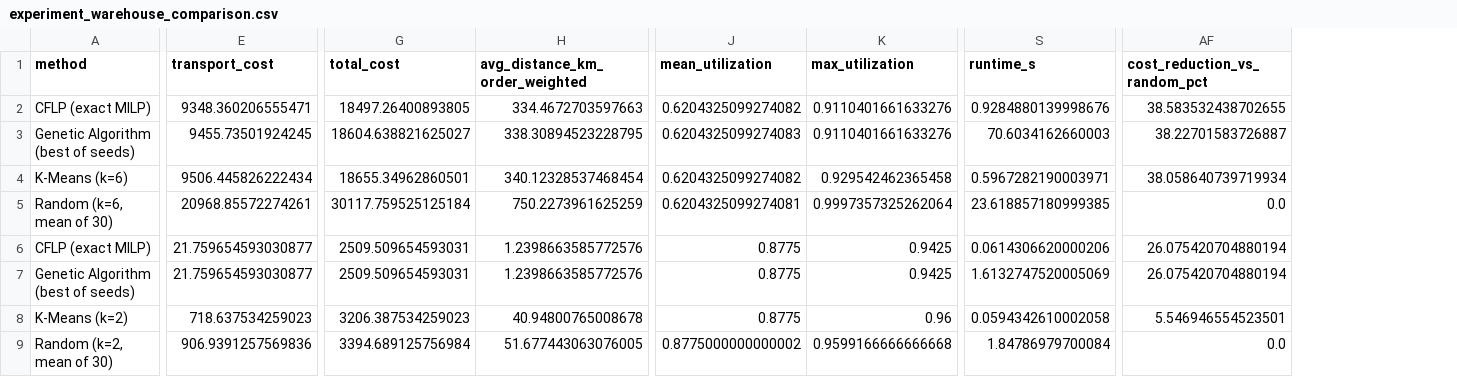
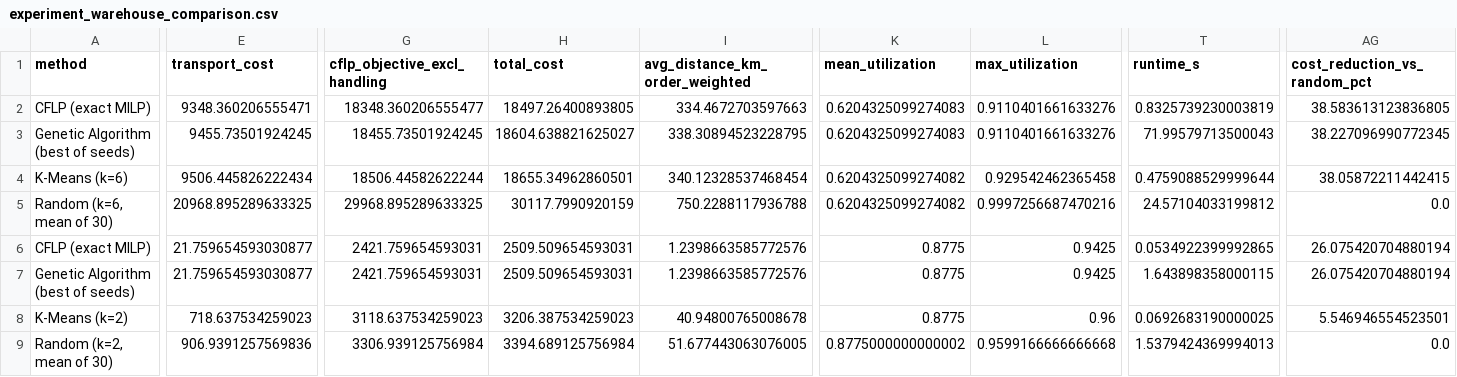
Before and after one commit to cmsoftx/Optimization, a CSV file: data/outputs/experiment_warehouse_comparison.csv, drawn as a sheet; only a part is shown, gaps mark what is left out; addresses are those after the commit; the diff covers the shown part only; the diff names each change by its address in the sheet, - before the commit and + after, or states it on an @@ line.

```diff
--- a/data/outputs/experiment_warehouse_comparison.csv
+++ b/data/outputs/experiment_warehouse_comparison.csv
+column G (cflp_objective_excl_handling), rows 2-9: 18348.360206555477 | 18455.73501924245 | 18506.44582622244 | 29968.895289633325 | 2421.759654593031 | 2421.759654593031 | 3118.637534259023 | 3306.939125756984
-K2 (mean_utilization): 0.6204325099274082
+K2 (mean_utilization): 0.6204325099274083
-T2 (runtime_s): 0.9284880139998676
+T2 (runtime_s): 0.8325739230003819
-AG2 (cost_reduction_vs_random_pct): 38.583532438702655
+AG2 (cost_reduction_vs_random_pct): 38.583613123836805
-T3 (runtime_s): 70.6034162660003
+T3 (runtime_s): 71.99579713500043
-AG3 (cost_reduction_vs_random_pct): 38.22701583726887
+AG3 (cost_reduction_vs_random_pct): 38.227096990772345
-T4 (runtime_s): 0.5967282190003971
+T4 (runtime_s): 0.4759088529999644
-AG4 (cost_reduction_vs_random_pct): 38.058640739719934
+AG4 (cost_reduction_vs_random_pct): 38.05872211442415
-E5 (transport_cost): 20968.85572274261
+E5 (transport_cost): 20968.895289633325
-H5 (total_cost): 30117.759525125184
+H5 (total_cost): 30117.7990920159
-I5 (avg_distance_km_order_weighted): 750.2273961625259
+I5 (avg_distance_km_order_weighted): 750.2288117936788
-K5 (mean_utilization): 0.6204325099274081
+K5 (mean_utilization): 0.6204325099274082
-L5 (max_utilization): 0.9997357325262064
+L5 (max_utilization): 0.9997256687470216
-T5 (runtime_s): 23.618857180999385
+T5 (runtime_s): 24.57104033199812
-T6 (runtime_s): 0.0614306620000206
+T6 (runtime_s): 0.0534922399992865
-T7 (runtime_s): 1.6132747520005069
+T7 (runtime_s): 1.643898358000115
-T8 (runtime_s): 0.0594342610002058
+T8 (runtime_s): 0.0692683190000025
-T9 (runtime_s): 1.84786979700084
+T9 (runtime_s): 1.5379424369994013
```
Also changed, not shown: 3 edited cells elsewhere in this file, data/outputs/forecast_impact_comparison.csv, data/outputs/model_comparison.csv, 52 other files.
